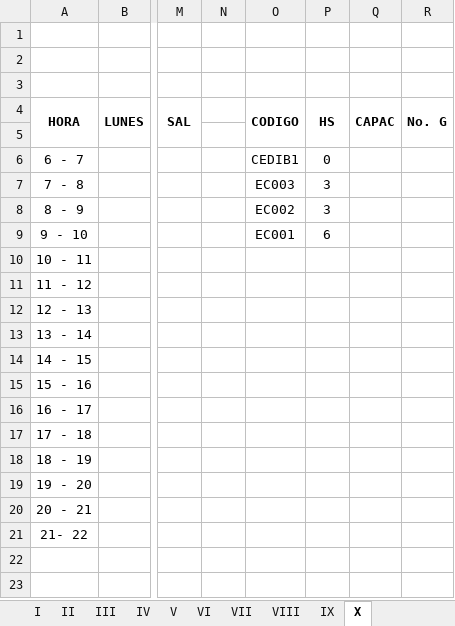
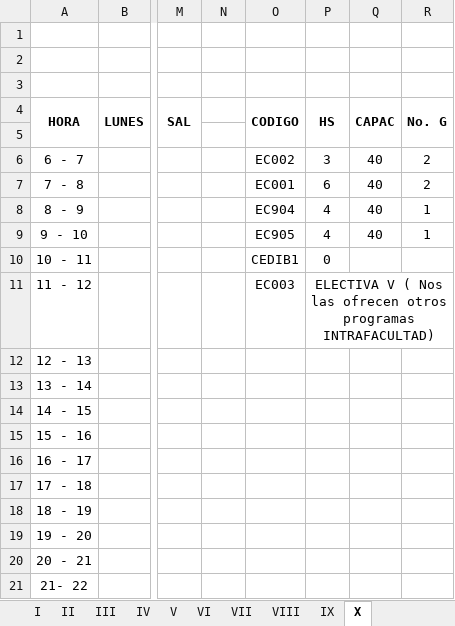
Before and after one commit to omairatapias/FACE, an Excel workbook: Economia/HORARIOS ECONOMIA.xlsx, sheet X, drawn as a sheet; only a part is shown, gaps mark what is left out; values as stored, in another font and other column widths than the file's, no borders; the diff names each change by its address in the sheet, - before the commit and + after, or states it on an @@ line.

```diff
--- a/Economia/HORARIOS ECONOMIA.xlsx (sheet X)
+++ b/Economia/HORARIOS ECONOMIA.xlsx (sheet X)
-O6: CEDIB1
+O6: EC002
-P6: 0
+P6: 3
-Q6:Q9: (empty)
+Q6:Q9: 40
-R6:R7: (empty)
+R6:R7: 2
-O7: EC003
+O7: EC001
-P7: 3
+P7: 6
-O8: EC002
+O8: EC904
-P8: 3
+P8: 4
-R8:R9: (empty)
+R8:R9: 1
-O9: EC001
+O9: EC905
-P9: 6
+P9: 4
-O10: (empty)
+O10: CEDIB1
-P10: (empty)
+P10: 0
-O11: (empty)
+O11: EC003
-P11: (empty)
+P11: ELECTIVA V ( Nos las ofrecen otros programas INTRAFACULTAD)
+P11:R11 merged
```
Also changed, not shown: sheet VII, sheet VIII, sheet VI, sheet I, sheet III, sheet IV, 3 more sheets.
